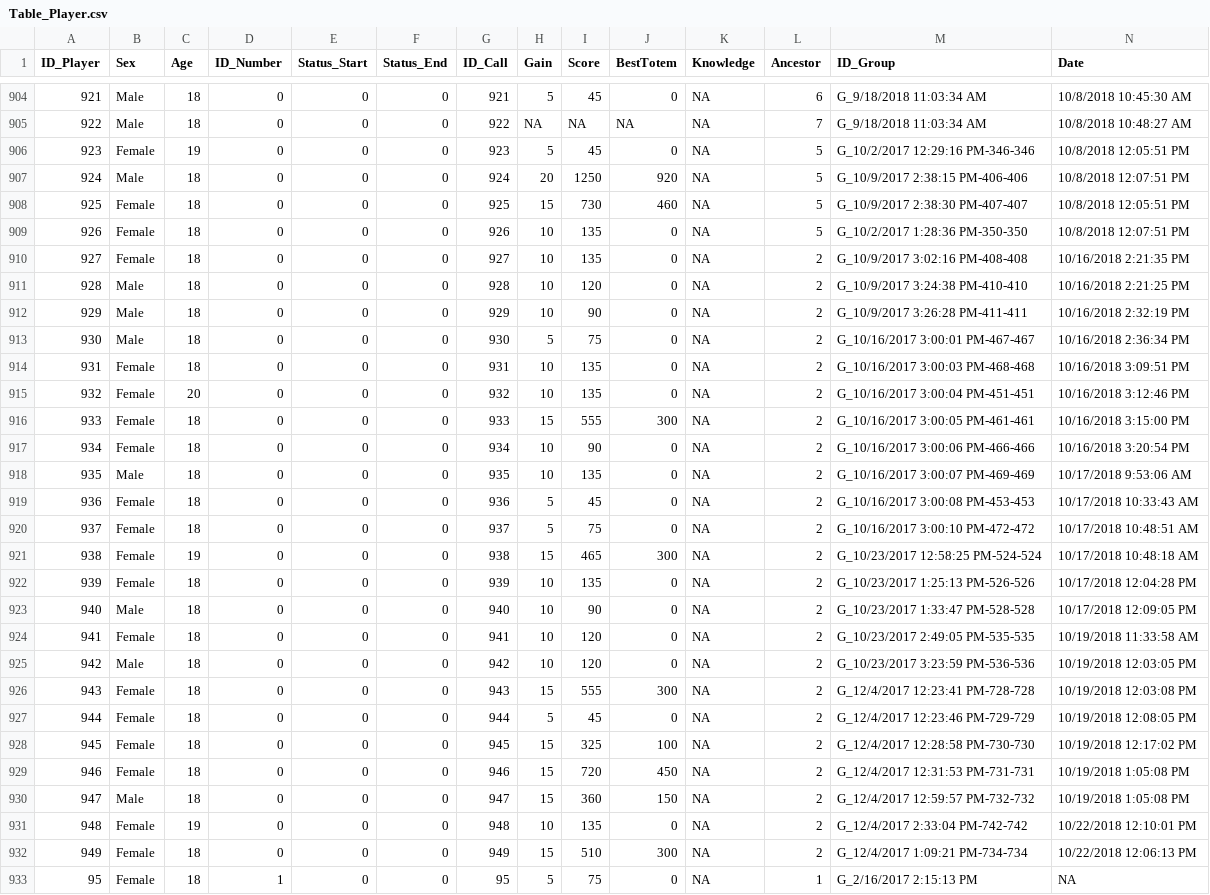
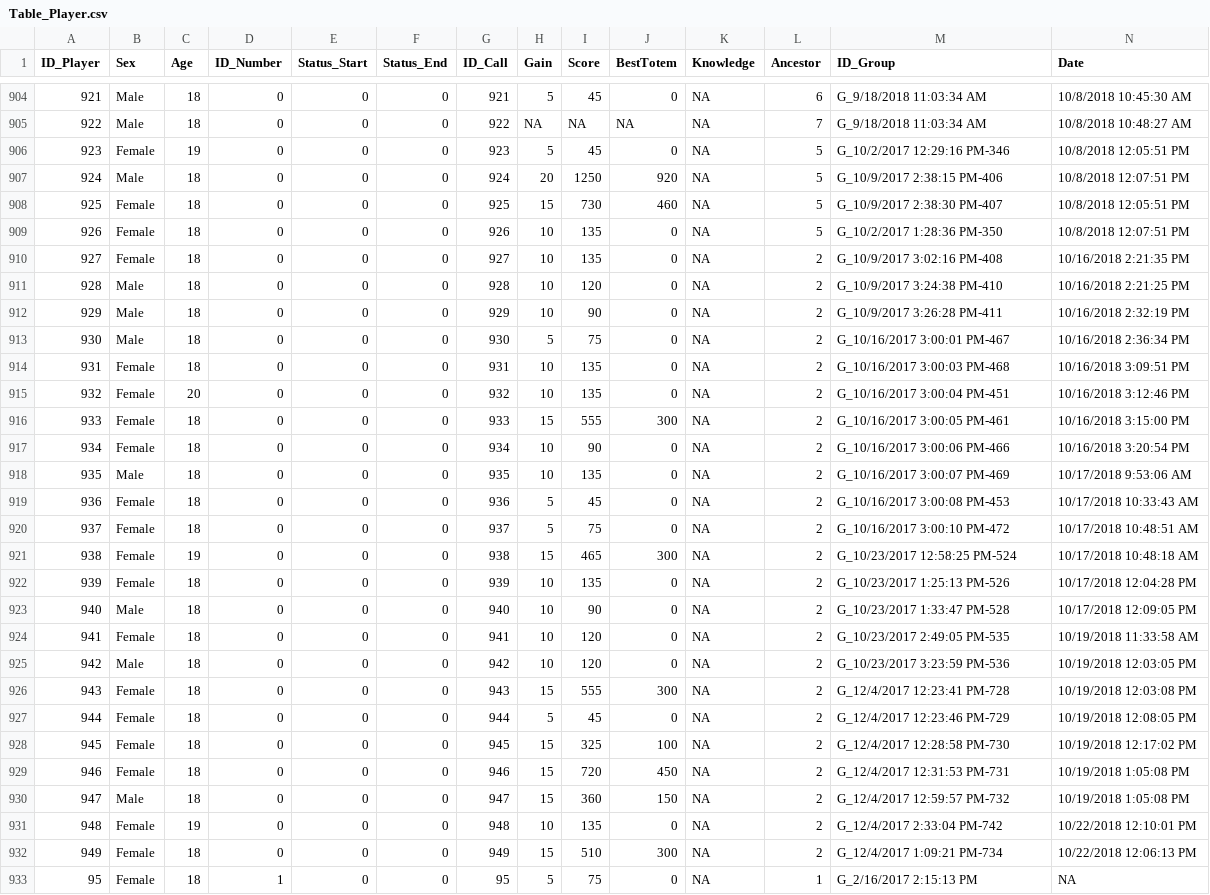
Before and after one commit to pedmiston/totems-data, a CSV file: data-raw/tables/Table_Player.csv, drawn as a sheet; only a part is shown, gaps mark what is left out; the diff covers the shown part only.

Commit message:
Set PlayerID for Isolated-Multisession Subjs to min ID rather than max.

```diff
--- a/data-raw/tables/Table_Player.csv
+++ b/data-raw/tables/Table_Player.csv
@@ -905,29 +905,29 @@
 922,"Male",18,0,0,0,922,NA,NA,NA,NA,7,"G_9/18/2018 11:03:34 AM","10/8/2018 10:48:27 AM"
-923,"Female",19,0,0,0,923,5,45,0,NA,5,"G_10/2/2017 12:29:16 PM-346-346","10/8/2018 12:05:51 PM"
-924,"Male",18,0,0,0,924,20,1250,920,NA,5,"G_10/9/2017 2:38:15 PM-406-406","10/8/2018 12:07:51 PM"
-925,"Female",18,0,0,0,925,15,730,460,NA,5,"G_10/9/2017 2:38:30 PM-407-407","10/8/2018 12:05:51 PM"
-926,"Female",18,0,0,0,926,10,135,0,NA,5,"G_10/2/2017 1:28:36 PM-350-350","10/8/2018 12:07:51 PM"
-927,"Female",18,0,0,0,927,10,135,0,NA,2,"G_10/9/2017 3:02:16 PM-408-408","10/16/2018 2:21:35 PM"
-928,"Male",18,0,0,0,928,10,120,0,NA,2,"G_10/9/2017 3:24:38 PM-410-410","10/16/2018 2:21:25 PM"
-929,"Male",18,0,0,0,929,10,90,0,NA,2,"G_10/9/2017 3:26:28 PM-411-411","10/16/2018 2:32:19 PM"
-930,"Male",18,0,0,0,930,5,75,0,NA,2,"G_10/16/2017 3:00:01 PM-467-467","10/16/2018 2:36:34 PM"
-931,"Female",18,0,0,0,931,10,135,0,NA,2,"G_10/16/2017 3:00:03 PM-468-468","10/16/2018 3:09:51 PM"
-932,"Female",20,0,0,0,932,10,135,0,NA,2,"G_10/16/2017 3:00:04 PM-451-451","10/16/2018 3:12:46 PM"
-933,"Female",18,0,0,0,933,15,555,300,NA,2,"G_10/16/2017 3:00:05 PM-461-461","10/16/2018 3:15:00 PM"
-934,"Female",18,0,0,0,934,10,90,0,NA,2,"G_10/16/2017 3:00:06 PM-466-466","10/16/2018 3:20:54 PM"
-935,"Male",18,0,0,0,935,10,135,0,NA,2,"G_10/16/2017 3:00:07 PM-469-469","10/17/2018 9:53:06 AM"
-936,"Female",18,0,0,0,936,5,45,0,NA,2,"G_10/16/2017 3:00:08 PM-453-453","10/17/2018 10:33:43 AM"
-937,"Female",18,0,0,0,937,5,75,0,NA,2,"G_10/16/2017 3:00:10 PM-472-472","10/17/2018 10:48:51 AM"
-938,"Female",19,0,0,0,938,15,465,300,NA,2,"G_10/23/2017 12:58:25 PM-524-524","10/17/2018 10:48:18 AM"
-939,"Female",18,0,0,0,939,10,135,0,NA,2,"G_10/23/2017 1:25:13 PM-526-526","10/17/2018 12:04:28 PM"
-940,"Male",18,0,0,0,940,10,90,0,NA,2,"G_10/23/2017 1:33:47 PM-528-528","10/17/2018 12:09:05 PM"
-941,"Female",18,0,0,0,941,10,120,0,NA,2,"G_10/23/2017 2:49:05 PM-535-535","10/19/2018 11:33:58 AM"
-942,"Male",18,0,0,0,942,10,120,0,NA,2,"G_10/23/2017 3:23:59 PM-536-536","10/19/2018 12:03:05 PM"
-943,"Female",18,0,0,0,943,15,555,300,NA,2,"G_12/4/2017 12:23:41 PM-728-728","10/19/2018 12:03:08 PM"
-944,"Female",18,0,0,0,944,5,45,0,NA,2,"G_12/4/2017 12:23:46 PM-729-729","10/19/2018 12:08:05 PM"
-945,"Female",18,0,0,0,945,15,325,100,NA,2,"G_12/4/2017 12:28:58 PM-730-730","10/19/2018 12:17:02 PM"
-946,"Female",18,0,0,0,946,15,720,450,NA,2,"G_12/4/2017 12:31:53 PM-731-731","10/19/2018 1:05:08 PM"
-947,"Male",18,0,0,0,947,15,360,150,NA,2,"G_12/4/2017 12:59:57 PM-732-732","10/19/2018 1:05:08 PM"
-948,"Female",19,0,0,0,948,10,135,0,NA,2,"G_12/4/2017 2:33:04 PM-742-742","10/22/2018 12:10:01 PM"
-949,"Female",18,0,0,0,949,15,510,300,NA,2,"G_12/4/2017 1:09:21 PM-734-734","10/22/2018 12:06:13 PM"
+923,"Female",19,0,0,0,923,5,45,0,NA,5,"G_10/2/2017 12:29:16 PM-346","10/8/2018 12:05:51 PM"
+924,"Male",18,0,0,0,924,20,1250,920,NA,5,"G_10/9/2017 2:38:15 PM-406","10/8/2018 12:07:51 PM"
+925,"Female",18,0,0,0,925,15,730,460,NA,5,"G_10/9/2017 2:38:30 PM-407","10/8/2018 12:05:51 PM"
+926,"Female",18,0,0,0,926,10,135,0,NA,5,"G_10/2/2017 1:28:36 PM-350","10/8/2018 12:07:51 PM"
+927,"Female",18,0,0,0,927,10,135,0,NA,2,"G_10/9/2017 3:02:16 PM-408","10/16/2018 2:21:35 PM"
+928,"Male",18,0,0,0,928,10,120,0,NA,2,"G_10/9/2017 3:24:38 PM-410","10/16/2018 2:21:25 PM"
+929,"Male",18,0,0,0,929,10,90,0,NA,2,"G_10/9/2017 3:26:28 PM-411","10/16/2018 2:32:19 PM"
+930,"Male",18,0,0,0,930,5,75,0,NA,2,"G_10/16/2017 3:00:01 PM-467","10/16/2018 2:36:34 PM"
+931,"Female",18,0,0,0,931,10,135,0,NA,2,"G_10/16/2017 3:00:03 PM-468","10/16/2018 3:09:51 PM"
+932,"Female",20,0,0,0,932,10,135,0,NA,2,"G_10/16/2017 3:00:04 PM-451","10/16/2018 3:12:46 PM"
+933,"Female",18,0,0,0,933,15,555,300,NA,2,"G_10/16/2017 3:00:05 PM-461","10/16/2018 3:15:00 PM"
+934,"Female",18,0,0,0,934,10,90,0,NA,2,"G_10/16/2017 3:00:06 PM-466","10/16/2018 3:20:54 PM"
+935,"Male",18,0,0,0,935,10,135,0,NA,2,"G_10/16/2017 3:00:07 PM-469","10/17/2018 9:53:06 AM"
+936,"Female",18,0,0,0,936,5,45,0,NA,2,"G_10/16/2017 3:00:08 PM-453","10/17/2018 10:33:43 AM"
+937,"Female",18,0,0,0,937,5,75,0,NA,2,"G_10/16/2017 3:00:10 PM-472","10/17/2018 10:48:51 AM"
+938,"Female",19,0,0,0,938,15,465,300,NA,2,"G_10/23/2017 12:58:25 PM-524","10/17/2018 10:48:18 AM"
+939,"Female",18,0,0,0,939,10,135,0,NA,2,"G_10/23/2017 1:25:13 PM-526","10/17/2018 12:04:28 PM"
+940,"Male",18,0,0,0,940,10,90,0,NA,2,"G_10/23/2017 1:33:47 PM-528","10/17/2018 12:09:05 PM"
+941,"Female",18,0,0,0,941,10,120,0,NA,2,"G_10/23/2017 2:49:05 PM-535","10/19/2018 11:33:58 AM"
+942,"Male",18,0,0,0,942,10,120,0,NA,2,"G_10/23/2017 3:23:59 PM-536","10/19/2018 12:03:05 PM"
+943,"Female",18,0,0,0,943,15,555,300,NA,2,"G_12/4/2017 12:23:41 PM-728","10/19/2018 12:03:08 PM"
+944,"Female",18,0,0,0,944,5,45,0,NA,2,"G_12/4/2017 12:23:46 PM-729","10/19/2018 12:08:05 PM"
+945,"Female",18,0,0,0,945,15,325,100,NA,2,"G_12/4/2017 12:28:58 PM-730","10/19/2018 12:17:02 PM"
+946,"Female",18,0,0,0,946,15,720,450,NA,2,"G_12/4/2017 12:31:53 PM-731","10/19/2018 1:05:08 PM"
+947,"Male",18,0,0,0,947,15,360,150,NA,2,"G_12/4/2017 12:59:57 PM-732","10/19/2018 1:05:08 PM"
+948,"Female",19,0,0,0,948,10,135,0,NA,2,"G_12/4/2017 2:33:04 PM-742","10/22/2018 12:10:01 PM"
+949,"Female",18,0,0,0,949,15,510,300,NA,2,"G_12/4/2017 1:09:21 PM-734","10/22/2018 12:06:13 PM"
 95,"Female",18,1,0,0,95,5,75,0,NA,1,"G_2/16/2017 2:15:13 PM",NA
```
Also changed, not shown: 94 edited cells elsewhere in this file, 6 other files.
